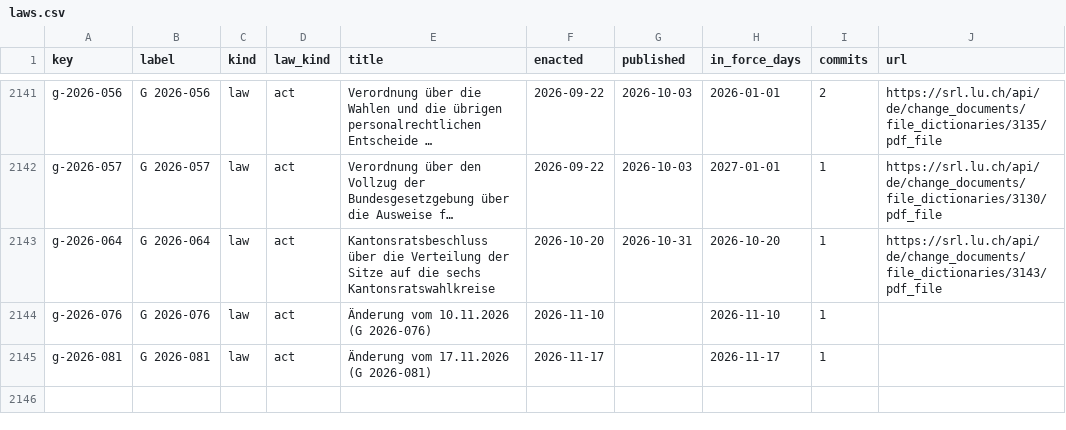
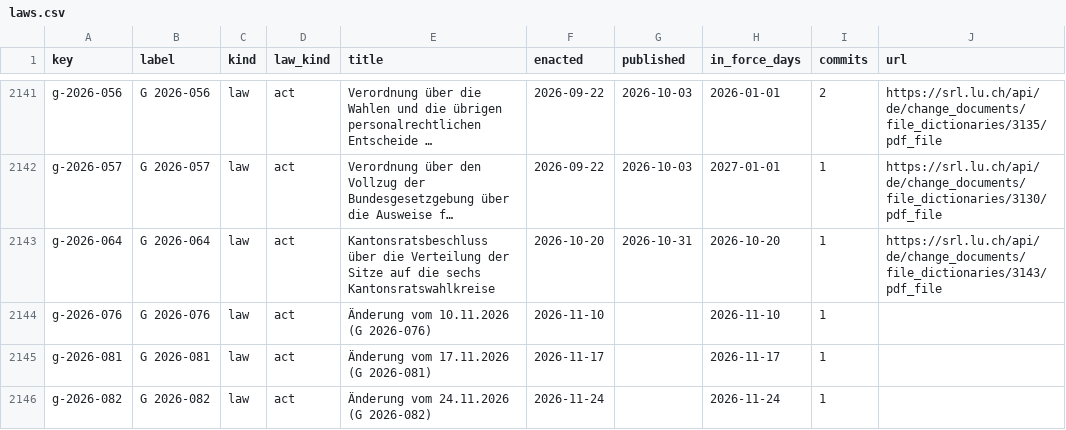
Before and after one commit to lexifina/switzerland-lucerne-law, a CSV file: data/laws.csv, drawn as a sheet; only a part is shown, gaps mark what is left out; long unchanged cells end in …; the diff names each change by its address in the sheet, - before the commit and + after, or states it on an @@ line.

Commit message:
Documentation, tables, tools and REPRODUCE.md
Appended 1 commits to e8bffed5715f; corpus sha256 5f24db9ebe0c453dcac93478c5b1d7909aa0647765d76378f80efb917c68ebcf, data retrieved 2026-11-28.

Kind: documentation
Check: ch-lexwork-lucerne-20261128T061939Z

```diff
--- a/data/laws.csv
+++ b/data/laws.csv
+row 2146: g-2026-082 | G 2026-082 | law | act | Änderung vom 24.11.2026 (G 2026-082) | 2026-11-24 |  | 2026-11-24 | 1
```
Also changed, not shown: data/commits.csv, 7 other files.
